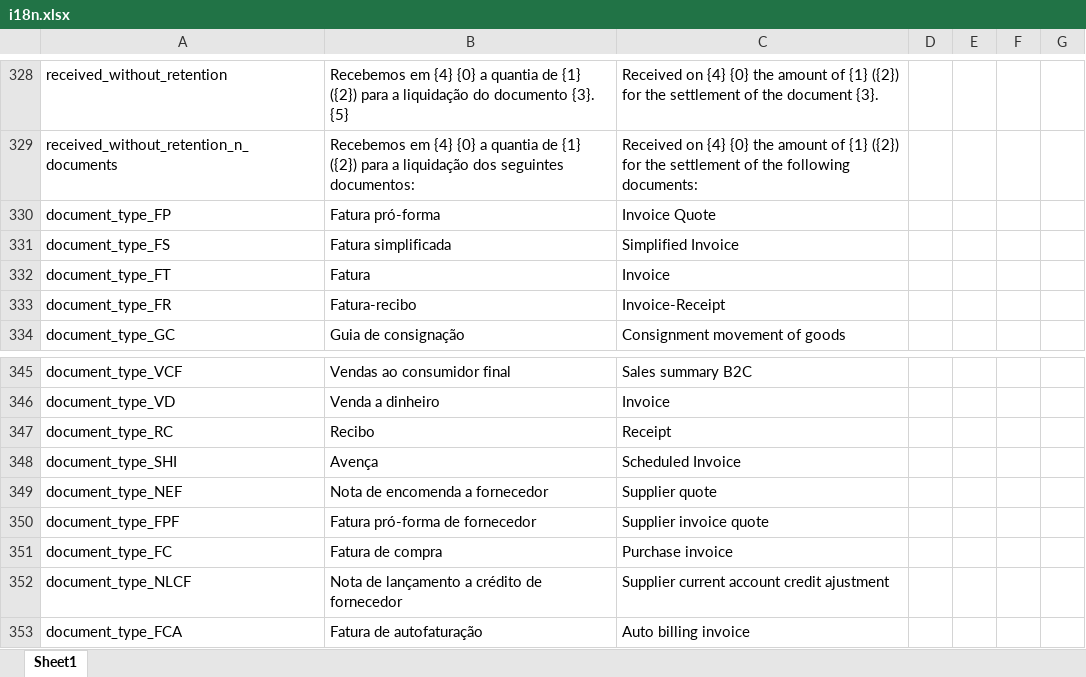
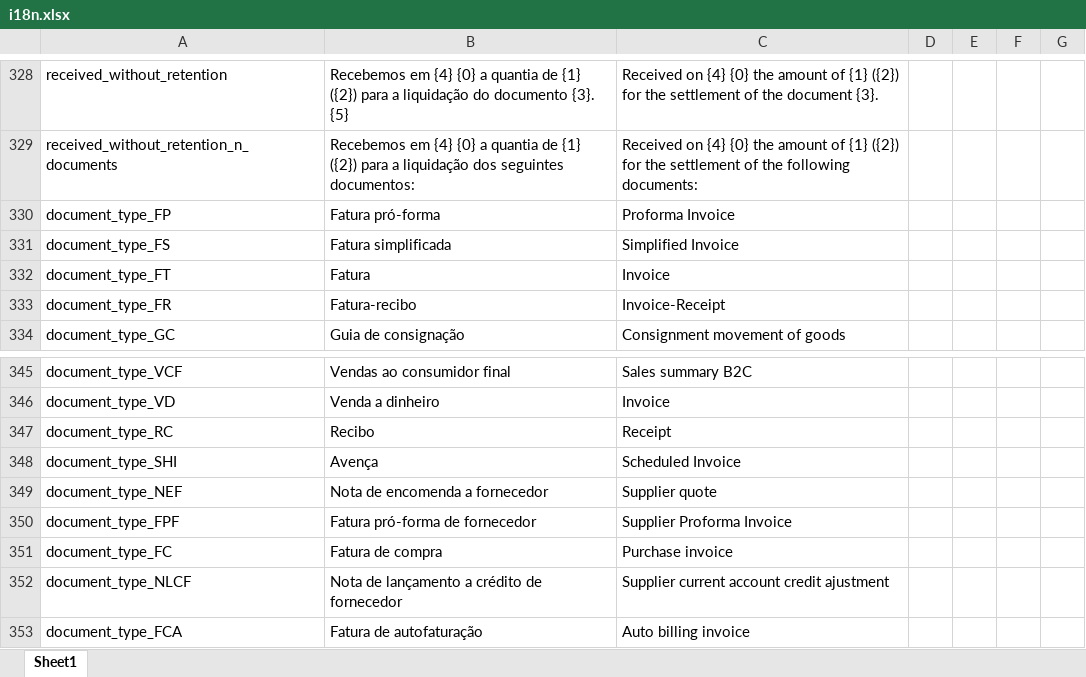
Before and after one commit to vpfpinho/sp-duh, an Excel workbook: config/i18n/i18n.xlsx, sheet Sheet1, drawn as a sheet; only a part is shown, gaps mark what is left out; values as stored, in another font and other column widths than the file's, no borders; table styles not drawn; the diff names each change by its address in the sheet, - before the commit and + after, or states it on an @@ line.

Commit message:
"Fix" (the customer is always right, anyway) en localised texts for the FP and FPF document types descriptions

```diff
--- a/config/i18n/i18n.xlsx (sheet Sheet1)
+++ b/config/i18n/i18n.xlsx (sheet Sheet1)
-C330: Invoice Quote
+C330: Proforma Invoice
-C350: Supplier invoice quote
+C350: Supplier Proforma Invoice
```
